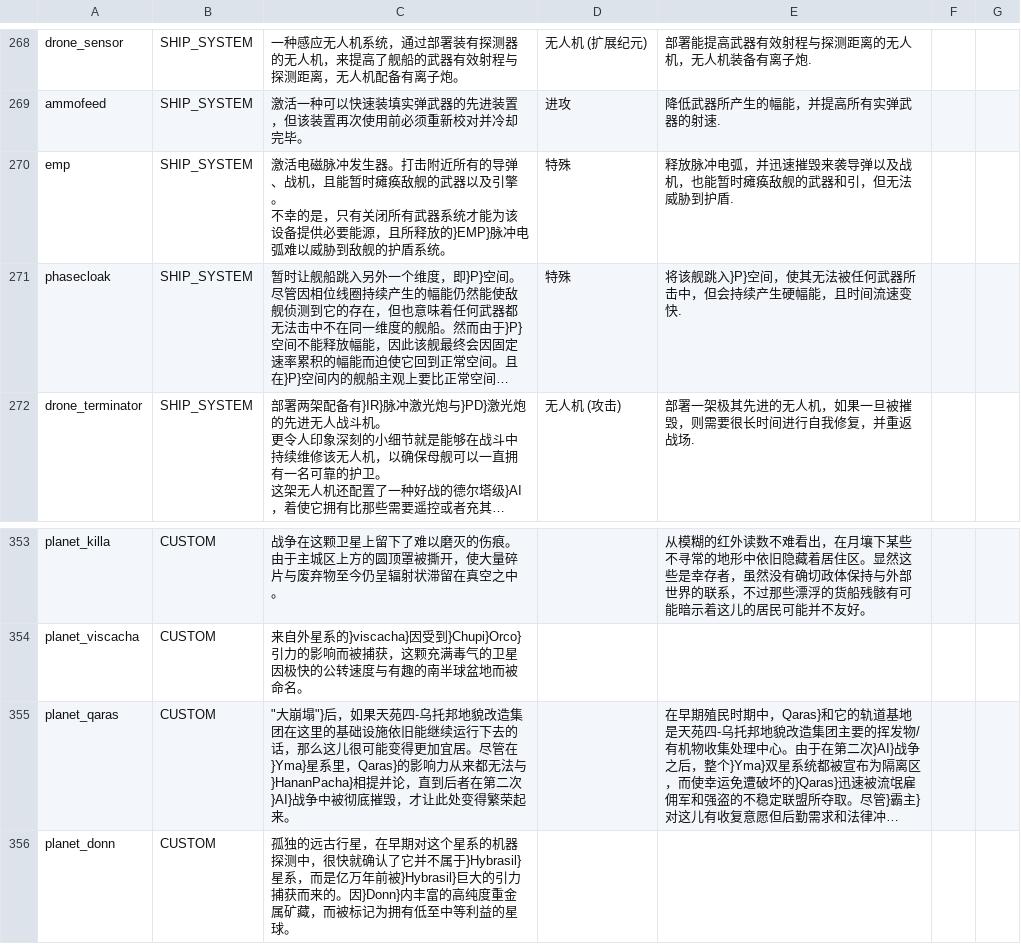
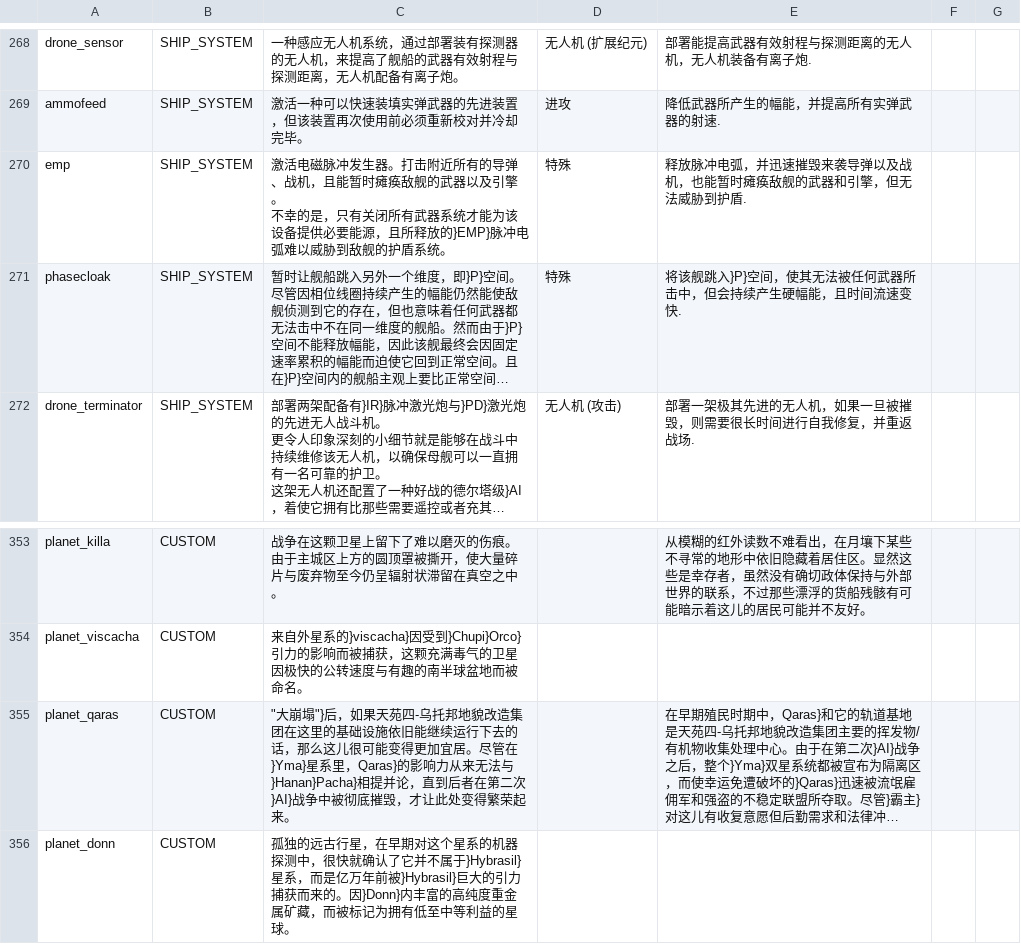
Before and after one commit to TruthOriginem/Starsector-0951-Localization, a CSV file: localization/data/strings/descriptions.csv, drawn as a sheet; only a part is shown, gaps mark what is left out; long unchanged cells end in …; the diff names each change by its address in the sheet, - before the commit and + after, or states it on an @@ line.

Commit message:
Add files via upload

```diff
--- a/localization/data/strings/descriptions.csv
+++ b/localization/data/strings/descriptions.csv
-E270: 释放脉冲电弧，并迅速摧毁来袭导弹以及战机，也能暂时瘫痪敌舰的武器和引，但无法威胁到护盾.
+E270: 释放脉冲电弧，并迅速摧毁来袭导弹以及战机，也能暂时瘫痪敌舰的武器和引擎，但无法威胁到护盾.
-C355: …响力从来都无法与}HananPacha}相提并论…
+C355: …响力从来无法与}Hanan}Pacha}相提并论…
```
